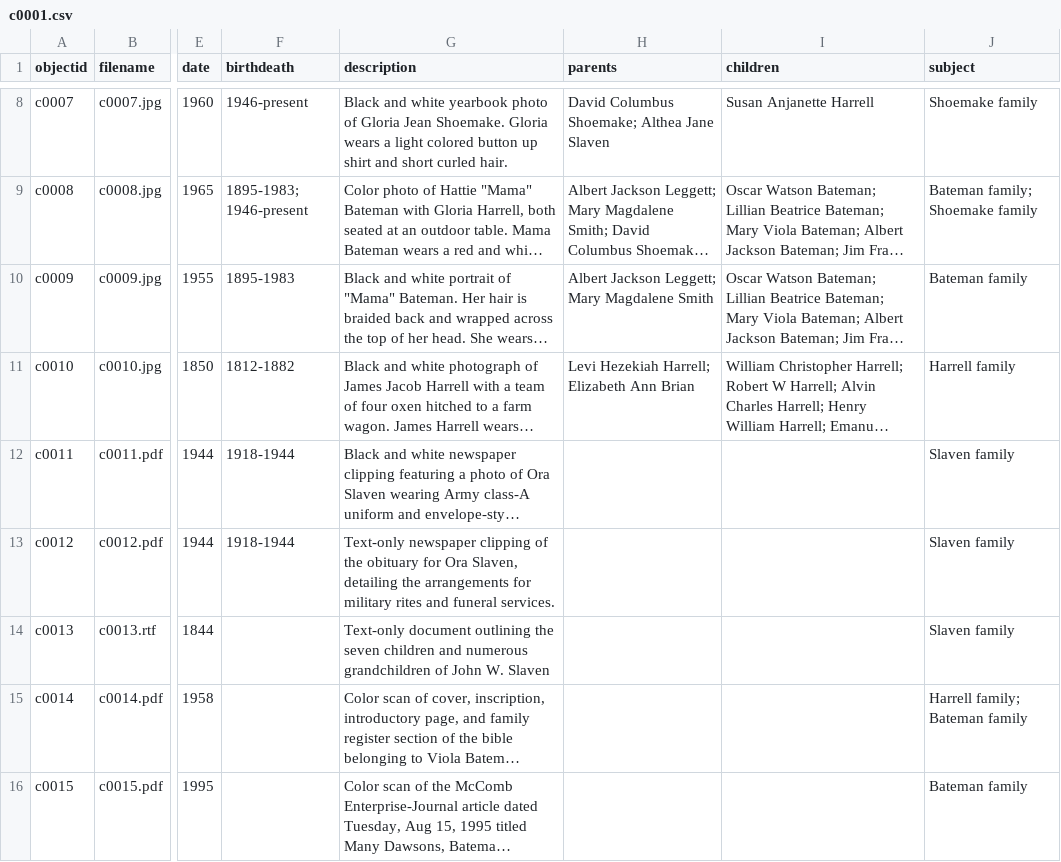
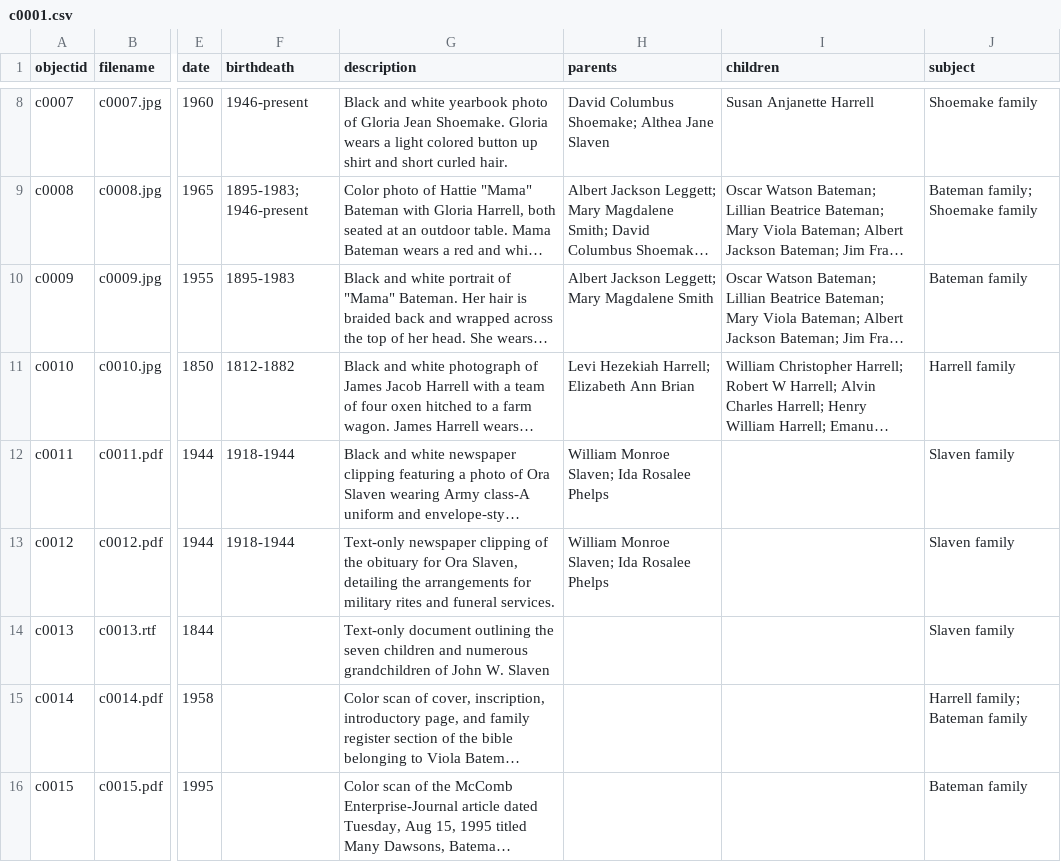
Before and after one commit to stargazer5585/Harrell-Shoemake, a CSV file: _data/c0001.csv, drawn as a sheet; only a part is shown, gaps mark what is left out; long unchanged cells end in …; the diff covers the shown part only; the diff names each change by its address in the sheet, - before the commit and + after, or states it on an @@ line.

Commit message:
Add files via upload

```diff
--- a/_data/c0001.csv
+++ b/_data/c0001.csv
-H12:H13 (parents): (empty)
+H12:H13 (parents): William Monroe Slaven; Ida Rosalee Phelps
```
Also changed, not shown: 9 edited cells elsewhere in this file.
